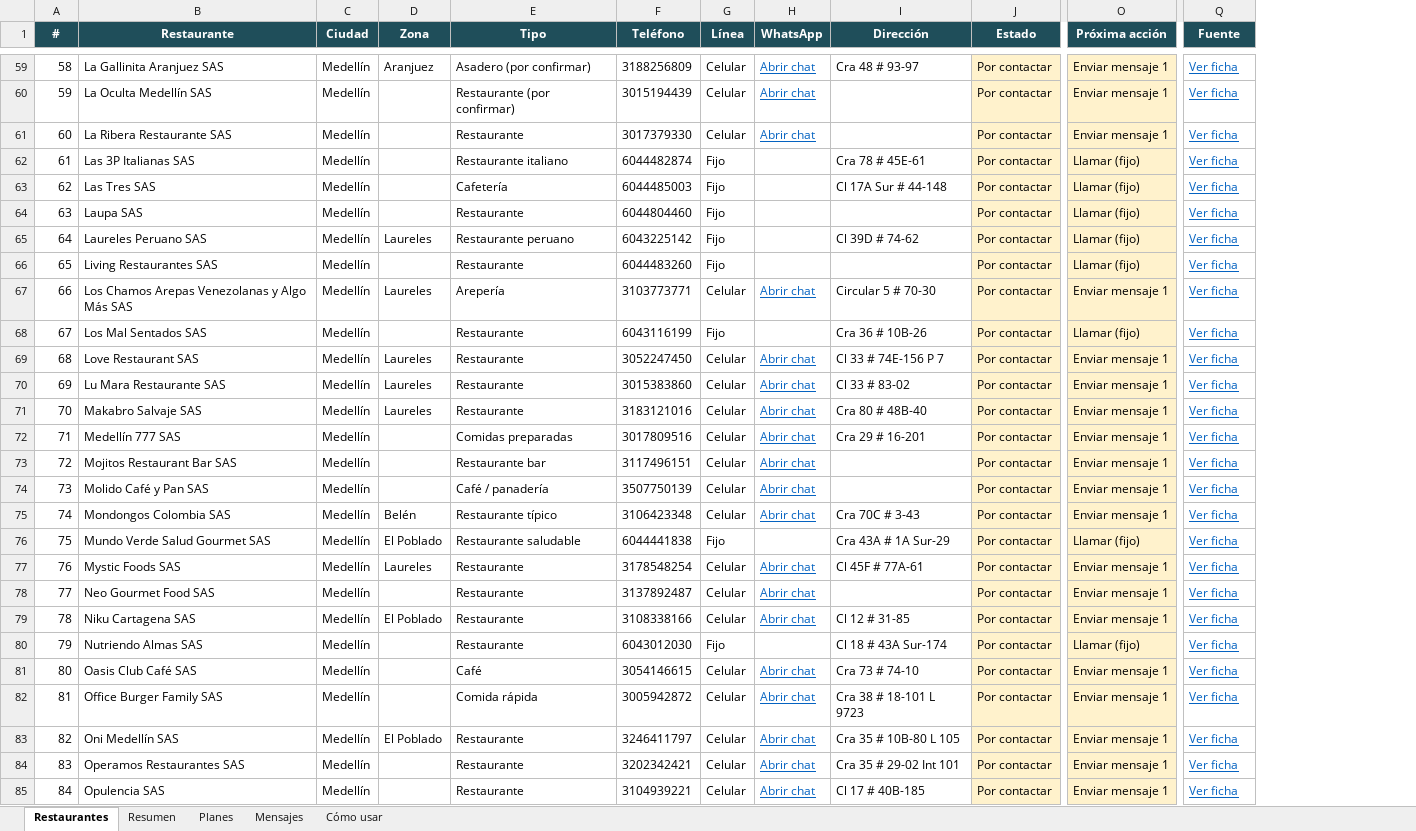
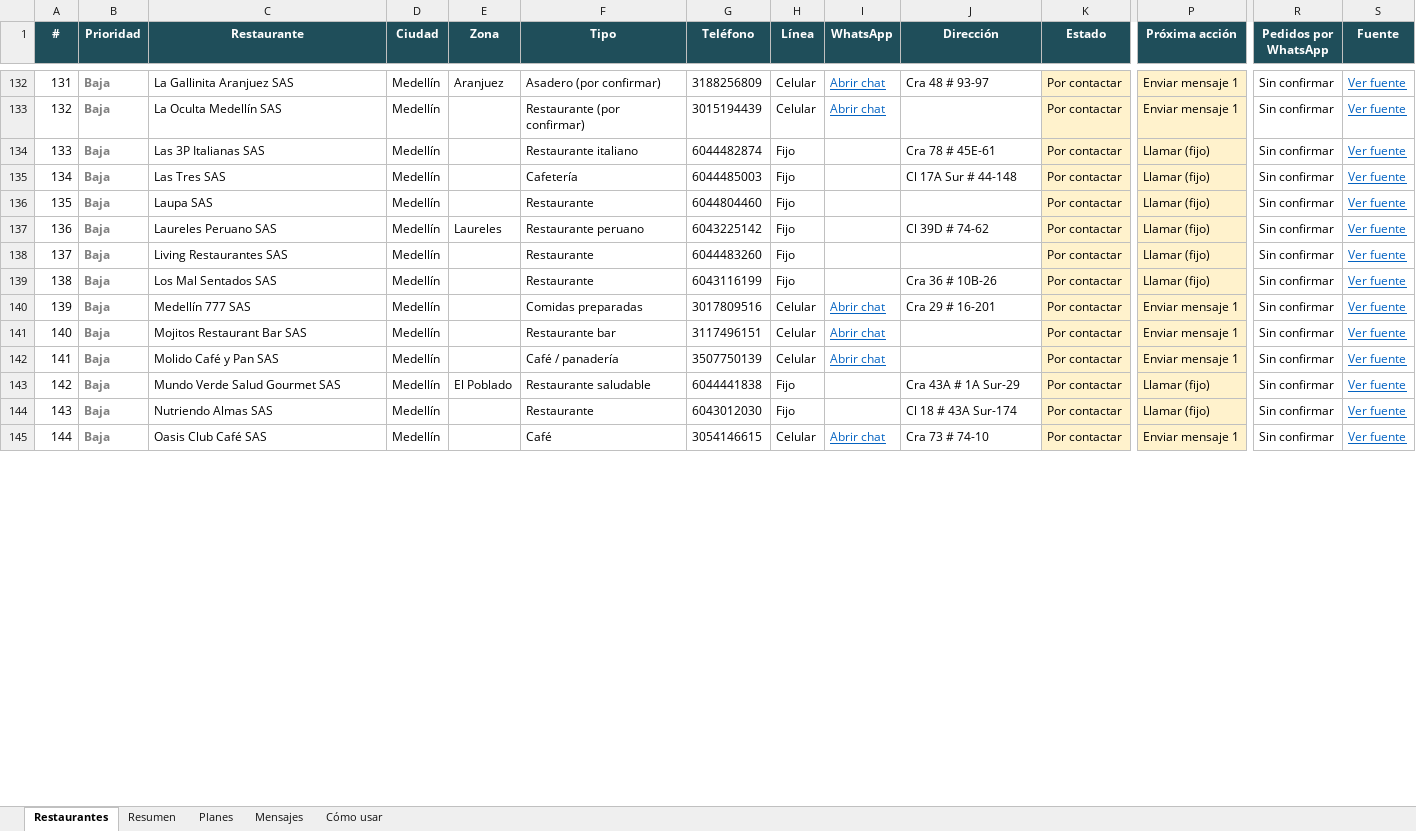
Before and after one commit to Botero56/grafo_proyect, an Excel workbook: ventas/seguimiento_clientes.xlsx, sheet Restaurantes, drawn as a sheet; only a part is shown, gaps mark what is left out; values as stored, in another font and other column widths than the file's, no borders; charts and pictures and conditional formats not drawn; removed rows and columns are numbered as before the commit, all else as after; rows hold the shown columns only; the diff covers the shown part only; the diff names each change by its address in the sheet, - before the commit and + after, or states it on an @@ line.

```diff
--- a/ventas/seguimiento_clientes.xlsx (sheet Restaurantes)
+++ b/ventas/seguimiento_clientes.xlsx (sheet Restaurantes)
+column B (Prioridad), rows 132-145: all Baja
+column R (Pedidos por WhatsApp), rows 132-145: all Sin confirmar
@@ column A (#) renumbered between rows 50 and 153 @@
-S132:S133 (Fuente): Ver ficha
+S132:S133 (Fuente): Ver fuente
-row 61: 60 | La Ribera Restaurante SAS | Medellín |  | Restaurante | 3017379330 | Celular | Abrir chat |  | Por contactar | Enviar mensaje 1 | Ver ficha
-S134:S138 (Fuente): Ver ficha
+S134:S138 (Fuente): Ver fuente
-row 67: 66 | Los Chamos Arepas Venezolanas y Algo Más SAS | Medellín | Laureles | Arepería | 3103773771 | Celular | Abrir chat | Circular 5 # 70-30 | Por contactar | Enviar mensaje 1 | Ver ficha
-S139 (Fuente): Ver ficha
+S139 (Fuente): Ver fuente
-row 69: 68 | Love Restaurant SAS | Medellín | Laureles | Restaurante | 3052247450 | Celular | Abrir chat | Cl 33 # 74E-156 P 7 | Por contactar | Enviar mensaje 1 | Ver ficha
-row 70: 69 | Lu Mara Restaurante SAS | Medellín | Laureles | Restaurante | 3015383860 | Celular | Abrir chat | Cl 33 # 83-02 | Por contactar | Enviar mensaje 1 | Ver ficha
-row 71: 70 | Makabro Salvaje SAS | Medellín | Laureles | Restaurante | 3183121016 | Celular | Abrir chat | Cra 80 # 48B-40 | Por contactar | Enviar mensaje 1 | Ver ficha
-S140:S142 (Fuente): Ver ficha
+S140:S142 (Fuente): Ver fuente
-row 75: 74 | Mondongos Colombia SAS | Medellín | Belén | Restaurante típico | 3106423348 | Celular | Abrir chat | Cra 70C # 3-43 | Por contactar | Enviar mensaje 1 | Ver ficha
-S143 (Fuente): Ver ficha
+S143 (Fuente): Ver fuente
-row 77: 76 | Mystic Foods SAS | Medellín | Laureles | Restaurante | 3178548254 | Celular | Abrir chat | Cl 45F # 77A-61 | Por contactar | Enviar mensaje 1 | Ver ficha
-row 78: 77 | Neo Gourmet Food SAS | Medellín |  | Restaurante | 3137892487 | Celular | Abrir chat |  | Por contactar | Enviar mensaje 1 | Ver ficha
-row 79: 78 | Niku Cartagena SAS | Medellín | El Poblado | Restaurante | 3108338166 | Celular | Abrir chat | Cl 12 # 31-85 | Por contactar | Enviar mensaje 1 | Ver ficha
-S144:S145 (Fuente): Ver ficha
+S144:S145 (Fuente): Ver fuente
-row 82: 81 | Office Burger Family SAS | Medellín |  | Comida rápida | 3005942872 | Celular | Abrir chat | Cra 38 # 18-101 L 9723 | Por contactar | Enviar mensaje 1 | Ver ficha
-row 83: 82 | Oni Medellín SAS | Medellín | El Poblado | Restaurante | 3246411797 | Celular | Abrir chat | Cra 35 # 10B-80 L 105 | Por contactar | Enviar mensaje 1 | Ver ficha
-row 84: 83 | Operamos Restaurantes SAS | Medellín |  | Restaurante | 3202342421 | Celular | Abrir chat | Cra 35 # 29-02 Int 101 | Por contactar | Enviar mensaje 1 | Ver ficha
-row 85: 84 | Opulencia SAS | Medellín |  | Restaurante | 3104939221 | Celular | Abrir chat | Cl 17 # 40B-185 | Por contactar | Enviar mensaje 1 | Ver ficha
```
Also changed, not shown: 96 added rows, 32 removed rows and 42 edited cells elsewhere in this sheet, sheet Resumen, sheet Cómo usar, sheet Mensajes, formulas that keep their value, 2 other files.
